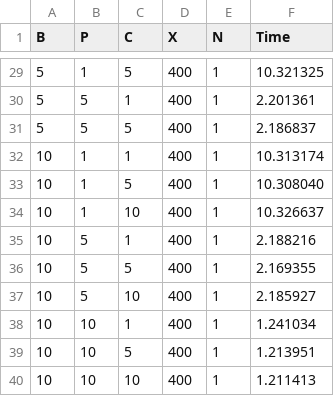
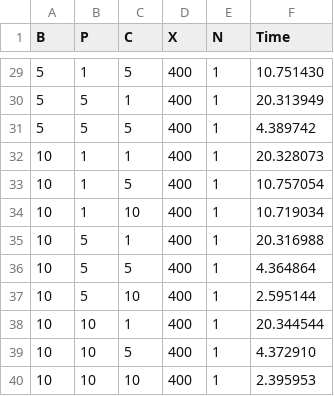
Before and after one commit to JohnBurtt10/ECE252, a CSV file: lab3/lab3_eceubuntu1.csv, drawn as a sheet; only a part is shown, gaps mark what is left out; the diff covers the shown part only.

```diff
--- a/lab3/lab3_eceubuntu1.csv
+++ b/lab3/lab3_eceubuntu1.csv
@@ -29,12 +29,12 @@ B,P,C,X,N,Time
-5,1,5,400,1,10.321325
-5,5,1,400,1,2.201361
-5,5,5,400,1,2.186837
-10,1,1,400,1,10.313174
-10,1,5,400,1,10.308040
-10,1,10,400,1,10.326637
-10,5,1,400,1,2.188216
-10,5,5,400,1,2.169355
-10,5,10,400,1,2.185927
-10,10,1,400,1,1.241034
-10,10,5,400,1,1.213951
-10,10,10,400,1,1.211413
+5,1,5,400,1,10.751430
+5,5,1,400,1,20.313949
+5,5,5,400,1,4.389742
+10,1,1,400,1,20.328073
+10,1,5,400,1,10.757054
+10,1,10,400,1,10.719034
+10,5,1,400,1,20.316988
+10,5,5,400,1,4.364864
+10,5,10,400,1,2.595144
+10,10,1,400,1,20.344544
+10,10,5,400,1,4.372910
+10,10,10,400,1,2.395953
```
Also changed, not shown: 27 edited cells elsewhere in this file.
